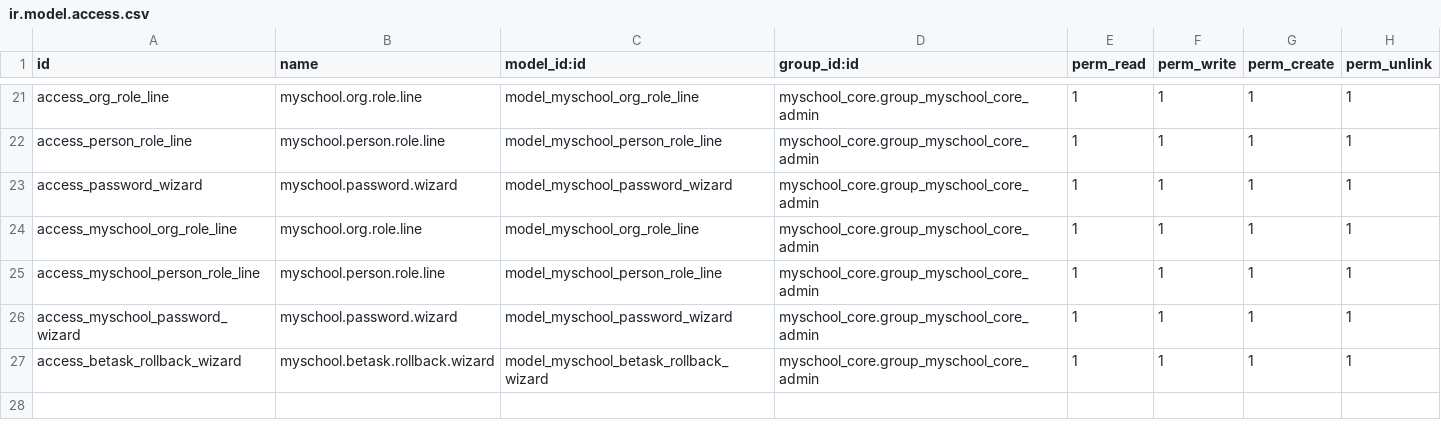
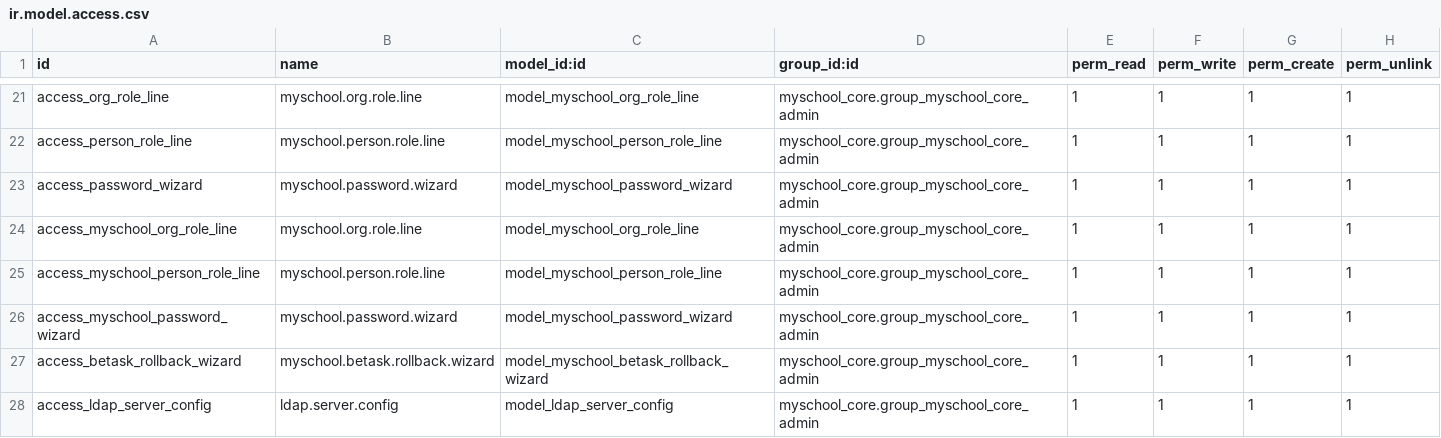
Before and after one commit to ictolvpbe/MySchool_addons, a CSV file: myschool_admin/security/ir.model.access.csv, drawn as a sheet; only a part is shown, gaps mark what is left out; the diff names each change by its address in the sheet, - before the commit and + after, or states it on an @@ line.

```diff
--- a/myschool_admin/security/ir.model.access.csv
+++ b/myschool_admin/security/ir.model.access.csv
+row 28: access_ldap_server_config | ldap.server.config | model_ldap_server_config | myschool_core.group_myschool_core_admin | 1 | 1 | 1 | 1
```
Also changed, not shown: 8 other files.
